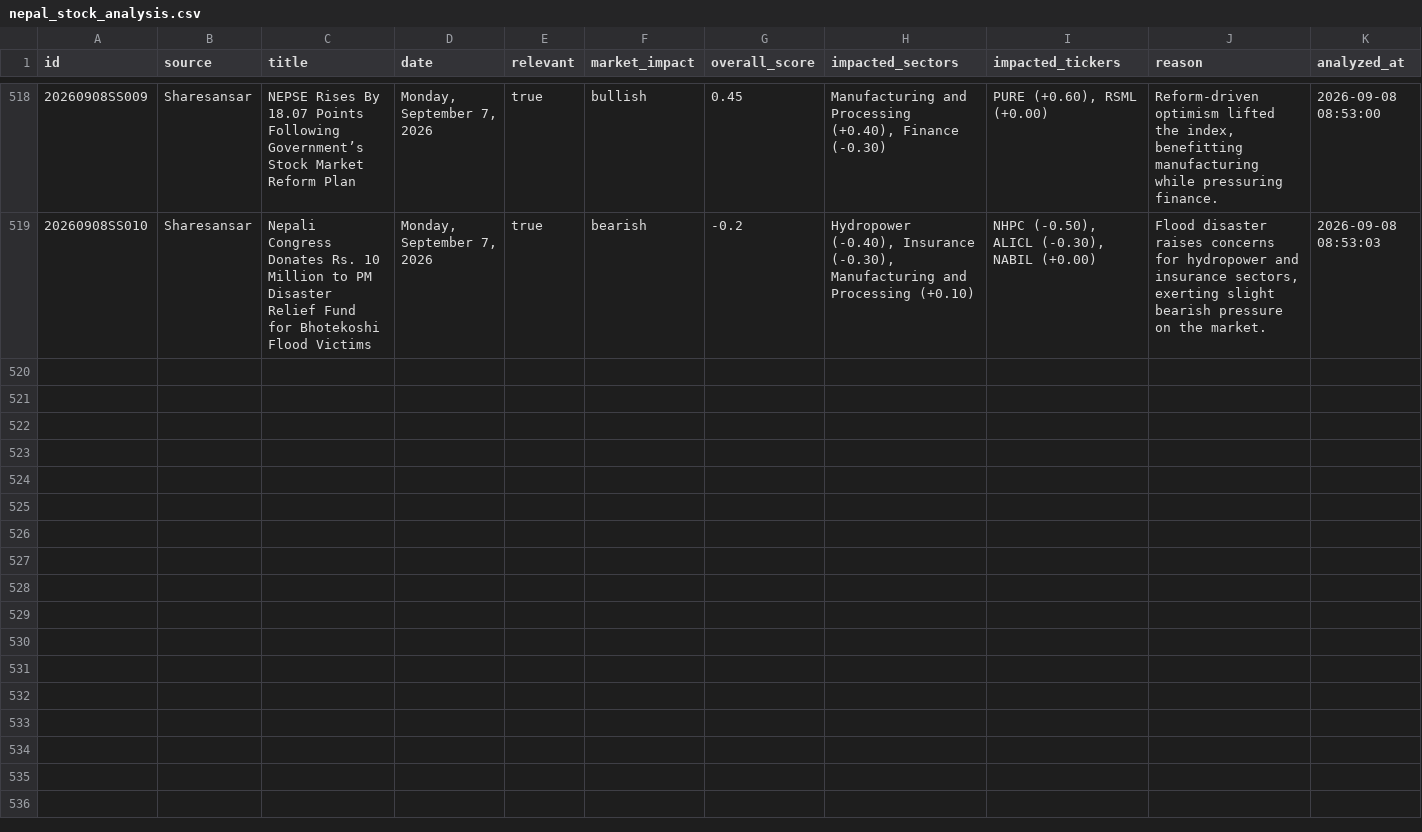
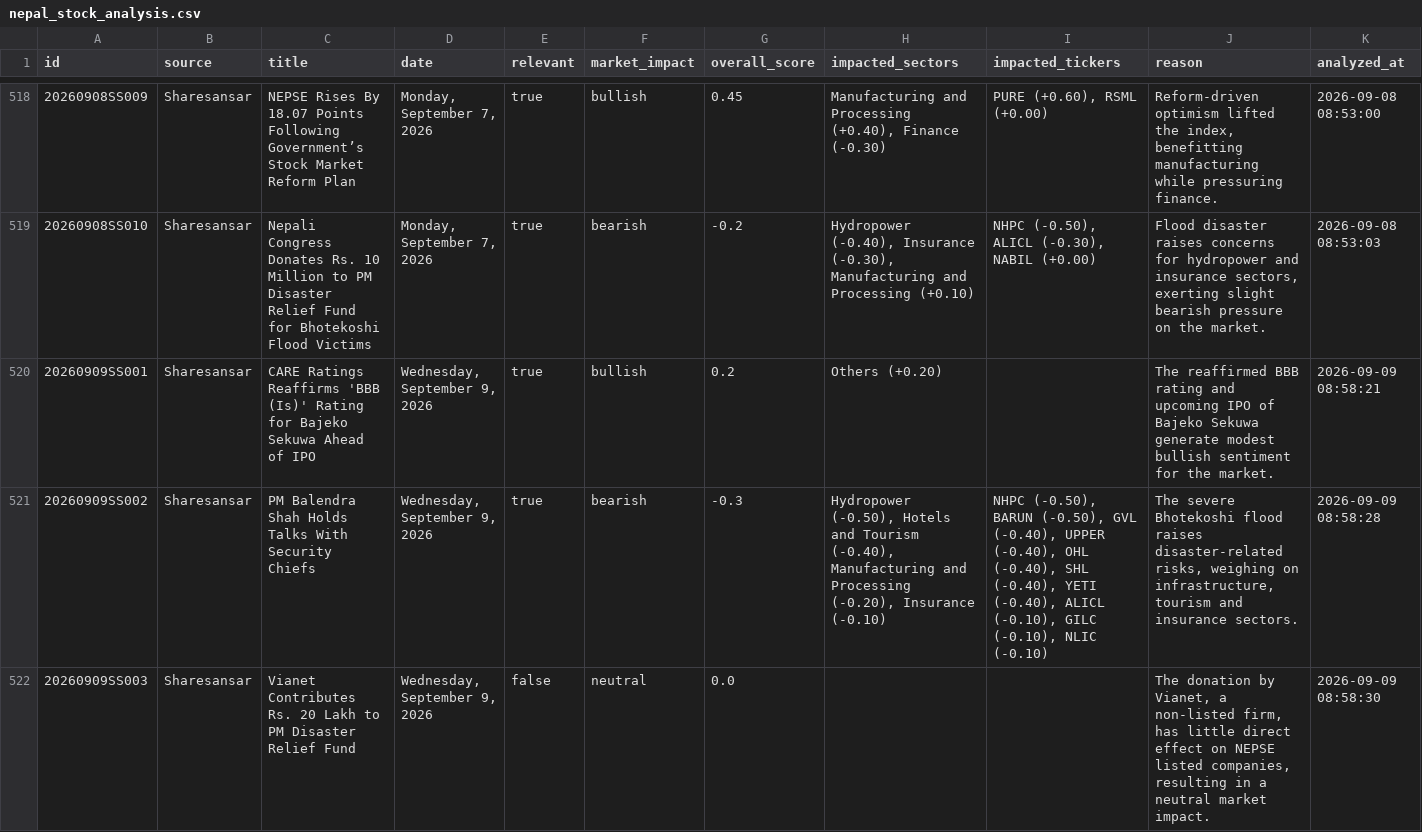
Before and after one commit to satyenraj/nepse-stock, a CSV file: data/nepal_stock_analysis.csv, drawn as a sheet; only a part is shown, gaps mark what is left out; the diff covers the shown part only; the diff names each change by its address in the sheet, - before the commit and + after, or states it on an @@ line.

```diff
--- a/data/nepal_stock_analysis.csv
+++ b/data/nepal_stock_analysis.csv
+row 520: 20260909SS001 | Sharesansar | CARE Ratings Reaffirms 'BBB (Is)' Rating for Bajeko Sekuwa Ahead of IPO | Wednesday, September 9, 2026 | true | bullish | 0.2 | Others (+0.20) |  | The reaffirmed BBB rating and upcoming IPO of Bajeko Sekuwa generate modest bullish sentiment for the market. | 2026-09-09 08:58:21
+row 521: 20260909SS002 | Sharesansar | PM Balendra Shah Holds Talks With Security Chiefs | Wednesday, September 9, 2026 | true | bearish | -0.3 | Hydropower (-0.50), Hotels and Tourism (-0.40), Manufacturing and Processing (-0.20), Insurance (-0.10) | NHPC (-0.50), BARUN (-0.50), GVL (-0.40), UPPER (-0.40), OHL (-0.40), SHL (-0.40), YETI (-0.40), ALICL (-0.10), GILC (-0.10), NLIC (-0.10) | The severe Bhotekoshi flood raises disaster‑related risks, weighing on infrastructure, tourism and insurance sectors. | 2026-09-09 08:58:28
+row 522: 20260909SS003 | Sharesansar | Vianet Contributes Rs. 20 Lakh to PM Disaster Relief Fund | Wednesday, September 9, 2026 | false | neutral | 0.0 |  |  | The donation by Vianet, a non‑listed firm, has little direct effect on NEPSE listed companies, resulting in a neutral market impact. | 2026-09-09 08:58:30
```
Also changed, not shown: 7 added rows elsewhere in this file, 1 other file.
